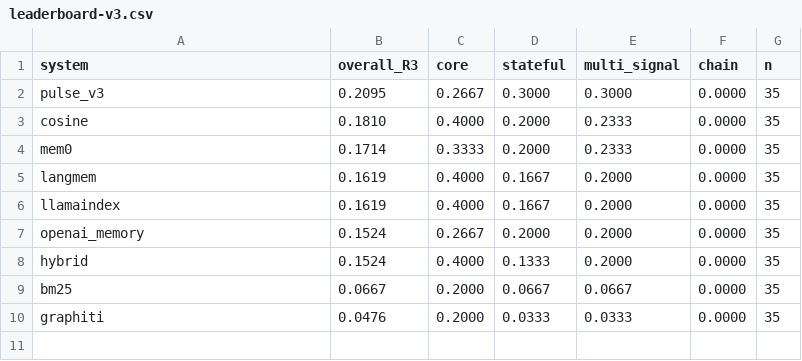
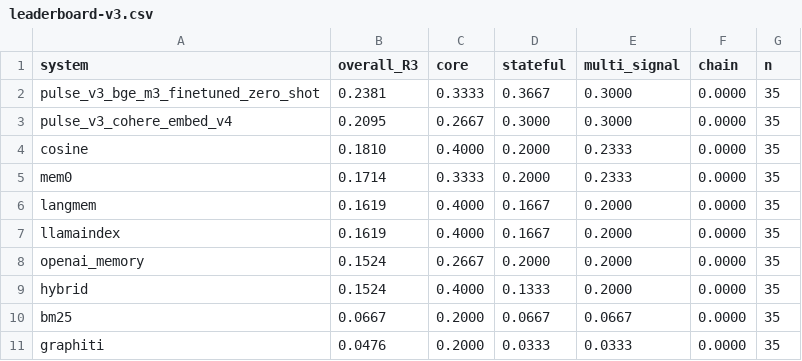
Before and after one commit to zbs-gg/emo-bench, a CSV file: external-evals/results/leaderboard-v3.csv, drawn as a sheet.

Commit message:
bench: new SOTA — Pulse v3 (bge-m3 fine-tuned, strict zero-shot)
New top row: Pulse v3 with a LoRA adapter on BAAI/bge-m3, trained on
public emotional dialogue corpora only (EmpatheticDialogues + ESConv).
The Pulse evaluation corpus was never seen during training (Gemini
3.1 Pro methodology recommendation).

Gains vs Pulse v3 + Cohere embed-v4.0:
- Overall R@3: 0.210 → 0.238 (+13%)
- Core: 0.267 → 0.333 (+25%)
- Stateful: 0.300 → 0.367 (+22%)
- Multi-signal: 0.300 (unchanged)
- Non-chain R@3: 0.333

Updated:
- external-evals/results/leaderboard-v3.md (new top row, delta table,
  reproducibility notes, method note)
- external-evals/results/leaderboard-v3.csv (added new row)
- README.md (hero tagline + Recall@3 table + new
  "Fine-tuned embedder ablation" section)

Result JSON kept in the private working repo — test-name labels in
that file reference deployment-specific entities and are not
suitable for public release.

```diff
--- a/external-evals/results/leaderboard-v3.csv
+++ b/external-evals/results/leaderboard-v3.csv
@@ -1,3 +1,4 @@
 system,overall_R3,core,stateful,multi_signal,chain,n
-pulse_v3,0.2095,0.2667,0.3000,0.3000,0.0000,35
+pulse_v3_bge_m3_finetuned_zero_shot,0.2381,0.3333,0.3667,0.3000,0.0000,35
+pulse_v3_cohere_embed_v4,0.2095,0.2667,0.3000,0.3000,0.0000,35
 cosine,0.1810,0.4000,0.2000,0.2333,0.0000,35
```
Also changed, not shown: 2 other files.
